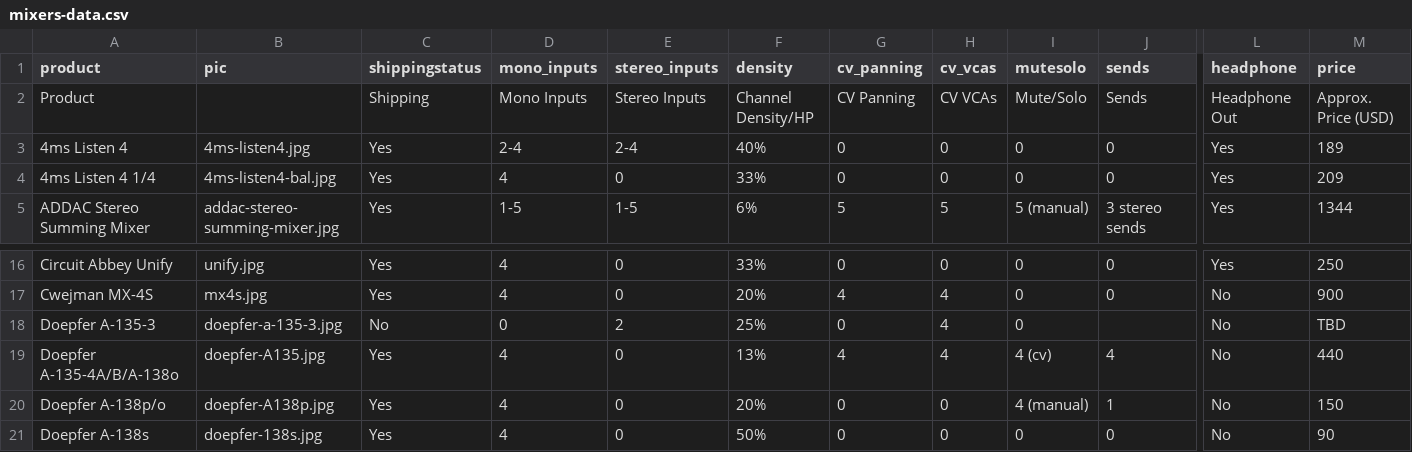
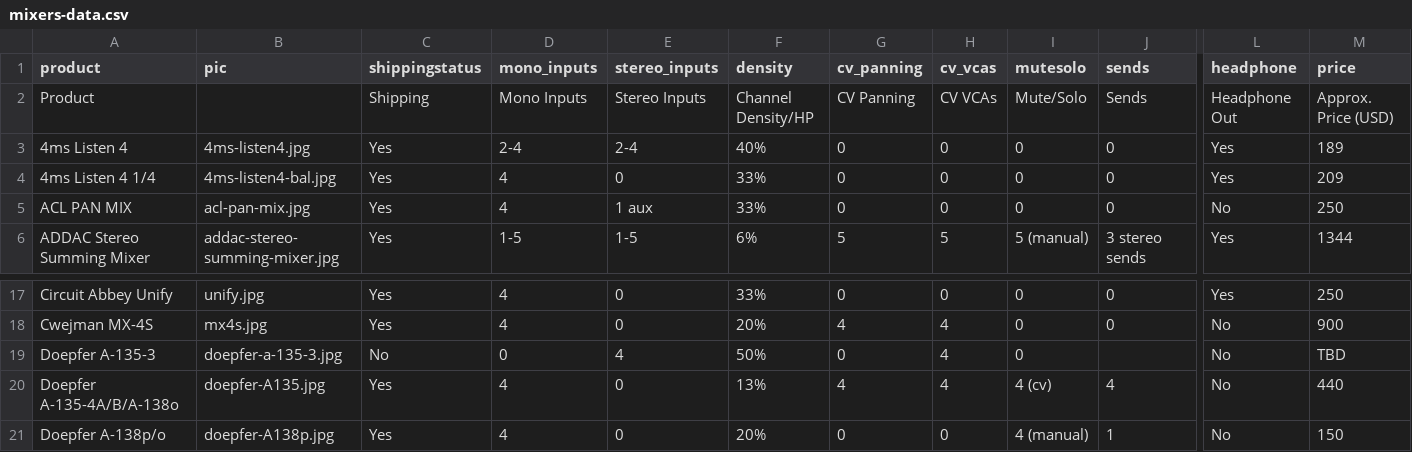
Before and after one commit to mdoudoroff/doudoroff.com, a CSV file: mixers/mixers-data.csv, drawn as a sheet; only a part is shown, gaps mark what is left out; the shorter side is filled out with more unchanged rows; addresses are those after the commit; rows hold the shown columns only; the diff names each change by its address in the sheet, - before the commit and + after, or states it on an @@ line.

```diff
--- a/mixers/mixers-data.csv
+++ b/mixers/mixers-data.csv
+row 5: ACL PAN MIX | acl-pan-mix.jpg | Yes | 4 | 1 aux | 33% | 0 | 0 | 0 | 0 | No | 250
-E19 (stereo_inputs): 2
+E19 (stereo_inputs): 4
-F19 (density): 25%
+F19 (density): 50%
```
Also changed, not shown: 6 other files.
